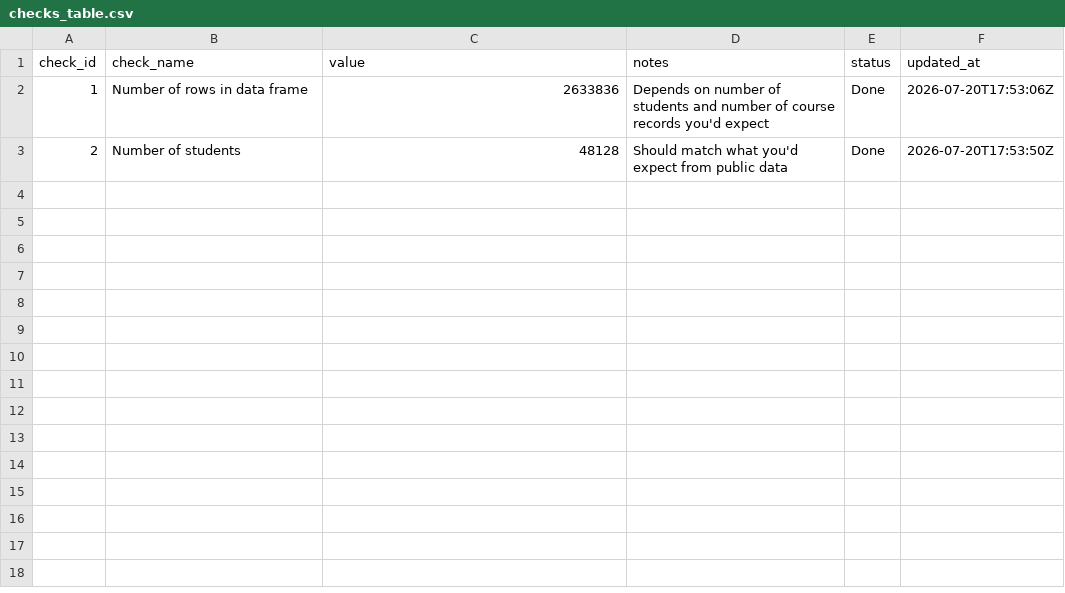
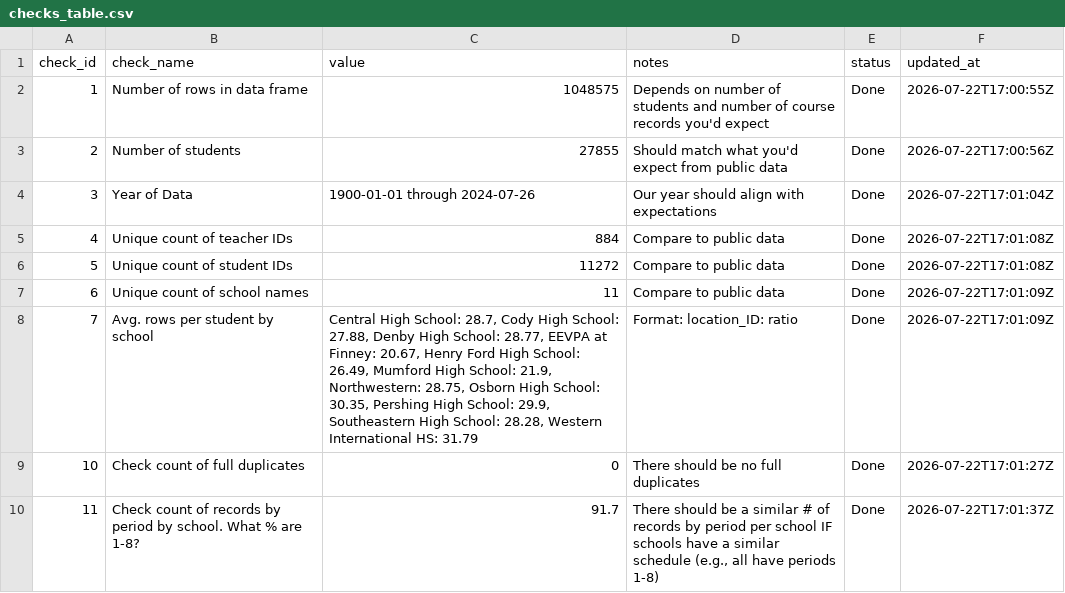
Before and after one commit to ERStrategies/Detroit_2026-27, a CSV file: checks_table.csv, drawn as a sheet.

Commit message:
Add data standardization script for course schedule analysis
- Converted R Markdown to R script for data standardization process.
- Loaded necessary libraries for data manipulation and visualization.
- Implemented functions to recode student grades and create exclusion flags for schools.
- Added logic to assign school levels and create student snapshot dates based on enrollment data.
- Split data into elementary and secondary school files for further analysis.
- Exported standardized course schedule data to SharePoint for subsequent processing.

```diff
--- a/checks_table.csv
+++ b/checks_table.csv
@@ -1,3 +1,10 @@
 check_id,check_name,value,notes,status,updated_at
-1,Number of rows in data frame,2633836,Depends on number of students and number of course records you'd expect,Done,2026-07-20T17:53:06Z
-2,Number of students,48128,Should match what you'd expect from public data,Done,2026-07-20T17:53:50Z
+1,Number of rows in data frame,1048575,Depends on number of students and number of course records you'd expect,Done,2026-07-22T17:00:55Z
+2,Number of students,27855,Should match what you'd expect from public data,Done,2026-07-22T17:00:56Z
+3,Year of Data,1900-01-01 through 2024-07-26,Our year should align with expectations,Done,2026-07-22T17:01:04Z
+4,Unique count of teacher IDs,884,Compare to public data,Done,2026-07-22T17:01:08Z
+5,Unique count of student IDs,11272,Compare to public data,Done,2026-07-22T17:01:08Z
+6,Unique count of school names,11,Compare to public data,Done,2026-07-22T17:01:09Z
+7,Avg. rows per student by school,"Central High School: 28.7, Cody High School: 27.88, Denby High School: 28.77, EEVPA at Finney: 20.67, Henry Ford High School: 26.49, Mumford High School: 21.9, Northwestern: 28.75, Osborn High School: 30.35, Pershing High School: 29.9, Southeastern High School: 28.28, Western International HS: 31.79",Format: location_ID: ratio,Done,2026-07-22T17:01:09Z
+10,Check count of full duplicates,0,There should be no full duplicates,Done,2026-07-22T17:01:27Z
+11,Check count of records by period by school. What % are 1-8?,91.7,"There should be a similar # of records by period per school IF schools have a similar schedule (e.g., all have periods 1-8)",Done,2026-07-22T17:01:37Z
```
Also changed, not shown: 2 other files.
